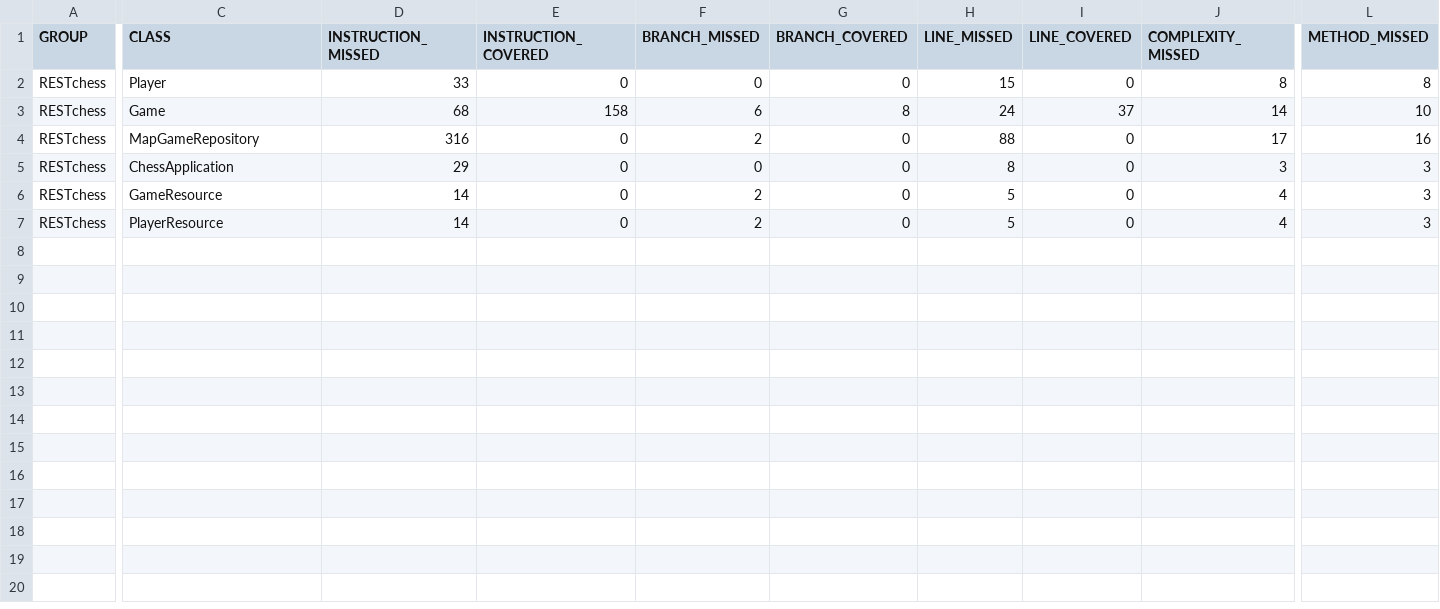
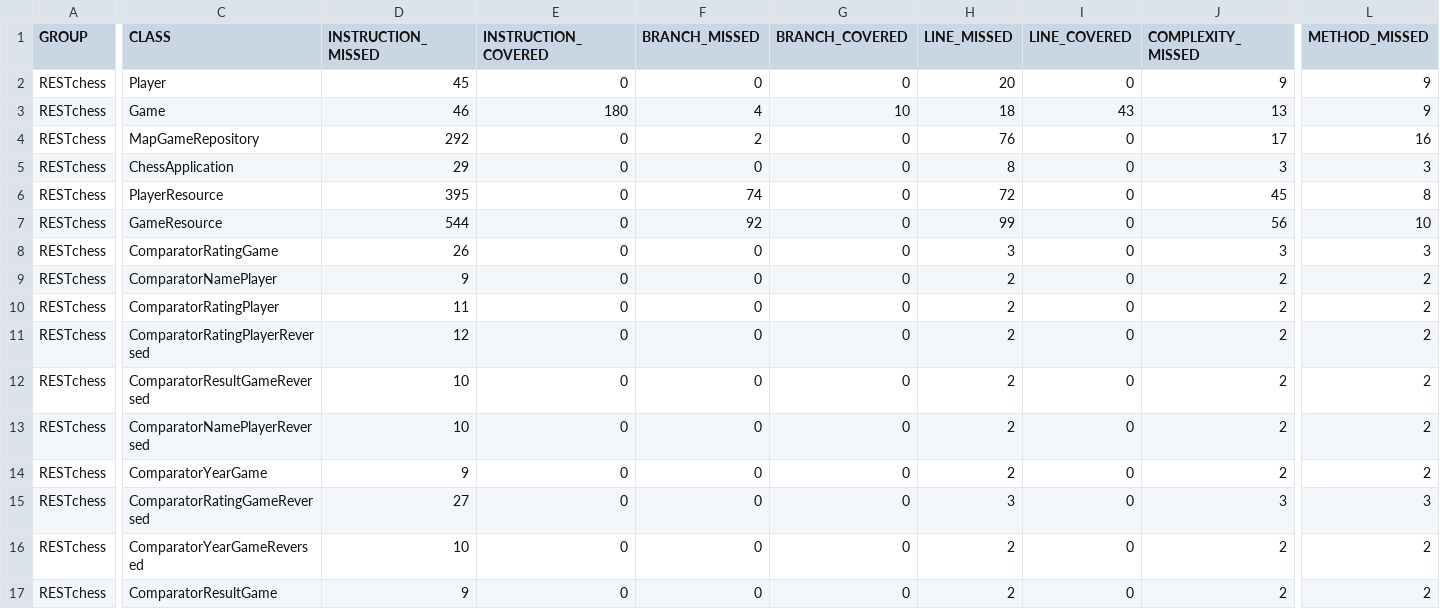
Before and after one commit to AISS-2021-L9-G4/RESTchess, a CSV file: target/site/jacoco/jacoco.csv, drawn as a sheet; only a part is shown, gaps mark what is left out; addresses are those after the commit; rows hold the shown columns only; the diff covers the shown part only; the diff names each change by its address in the sheet, - before the commit and + after, or states it on an @@ line.

```diff
--- a/target/site/jacoco/jacoco.csv
+++ b/target/site/jacoco/jacoco.csv
-D2 (INSTRUCTION_MISSED): 33
+D2 (INSTRUCTION_MISSED): 45
-H2 (LINE_MISSED): 15
+H2 (LINE_MISSED): 20
-J2 (COMPLEXITY_MISSED): 8
+J2 (COMPLEXITY_MISSED): 9
-L2 (METHOD_MISSED): 8
+L2 (METHOD_MISSED): 9
-D3 (INSTRUCTION_MISSED): 68
+D3 (INSTRUCTION_MISSED): 46
-E3 (INSTRUCTION_COVERED): 158
+E3 (INSTRUCTION_COVERED): 180
-F3 (BRANCH_MISSED): 6
+F3 (BRANCH_MISSED): 4
-G3 (BRANCH_COVERED): 8
+G3 (BRANCH_COVERED): 10
-H3 (LINE_MISSED): 24
+H3 (LINE_MISSED): 18
-I3 (LINE_COVERED): 37
+I3 (LINE_COVERED): 43
-J3 (COMPLEXITY_MISSED): 14
+J3 (COMPLEXITY_MISSED): 13
-L3 (METHOD_MISSED): 10
+L3 (METHOD_MISSED): 9
-D4 (INSTRUCTION_MISSED): 316
+D4 (INSTRUCTION_MISSED): 292
-H4 (LINE_MISSED): 88
+H4 (LINE_MISSED): 76
+row 6: RESTchess | PlayerResource | 395 | 0 | 74 | 0 | 72 | 0 | 45 | 8
-D7 (INSTRUCTION_MISSED): 14
+D7 (INSTRUCTION_MISSED): 544
-F7 (BRANCH_MISSED): 2
+F7 (BRANCH_MISSED): 92
-H7 (LINE_MISSED): 5
+H7 (LINE_MISSED): 99
-J7 (COMPLEXITY_MISSED): 4
+J7 (COMPLEXITY_MISSED): 56
-L7 (METHOD_MISSED): 3
+L7 (METHOD_MISSED): 10
+row 8: RESTchess | ComparatorRatingGame | 26 | 0 | 0 | 0 | 3 | 0 | 3 | 3
+row 9: RESTchess | ComparatorNamePlayer | 9 | 0 | 0 | 0 | 2 | 0 | 2 | 2
+row 10: RESTchess | ComparatorRatingPlayer | 11 | 0 | 0 | 0 | 2 | 0 | 2 | 2
+row 11: RESTchess | ComparatorRatingPlayerReversed | 12 | 0 | 0 | 0 | 2 | 0 | 2 | 2
+row 12: RESTchess | ComparatorResultGameReversed | 10 | 0 | 0 | 0 | 2 | 0 | 2 | 2
+row 13: RESTchess | ComparatorNamePlayerReversed | 10 | 0 | 0 | 0 | 2 | 0 | 2 | 2
+row 14: RESTchess | ComparatorYearGame | 9 | 0 | 0 | 0 | 2 | 0 | 2 | 2
-C15 (CLASS): PlayerResource
+C15 (CLASS): ComparatorRatingGameReversed
-D15 (INSTRUCTION_MISSED): 14
+D15 (INSTRUCTION_MISSED): 27
-F15 (BRANCH_MISSED): 2
+F15 (BRANCH_MISSED): 0
-H15 (LINE_MISSED): 5
+H15 (LINE_MISSED): 3
-J15 (COMPLEXITY_MISSED): 4
+J15 (COMPLEXITY_MISSED): 3
+row 16: RESTchess | ComparatorYearGameReversed | 10 | 0 | 0 | 0 | 2 | 0 | 2 | 2
+row 17: RESTchess | ComparatorResultGame | 9 | 0 | 0 | 0 | 2 | 0 | 2 | 2
```
Also changed, not shown: 3 edited cells elsewhere in this file, 37 other files.
